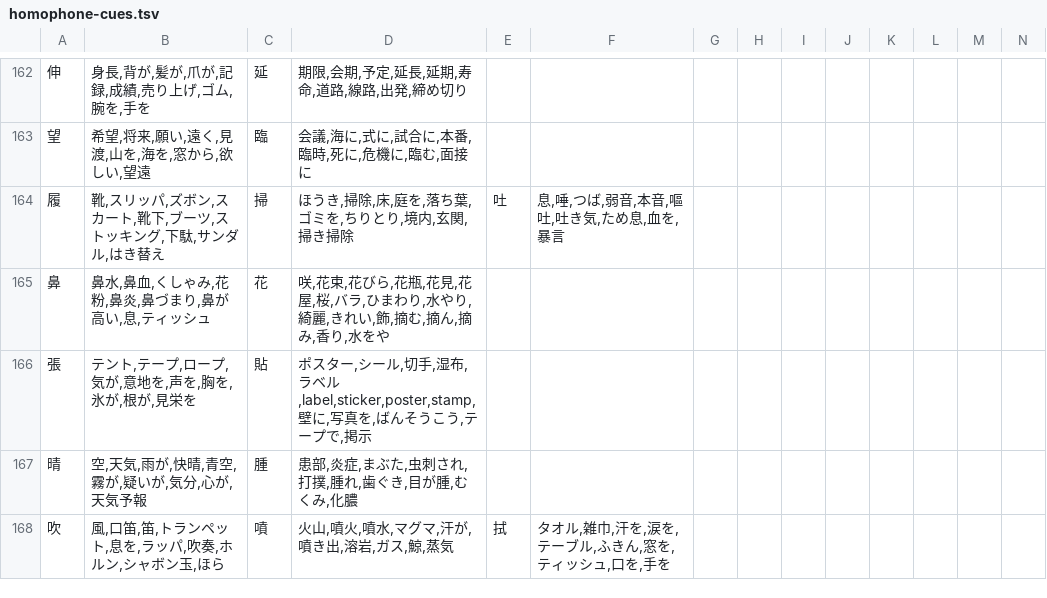
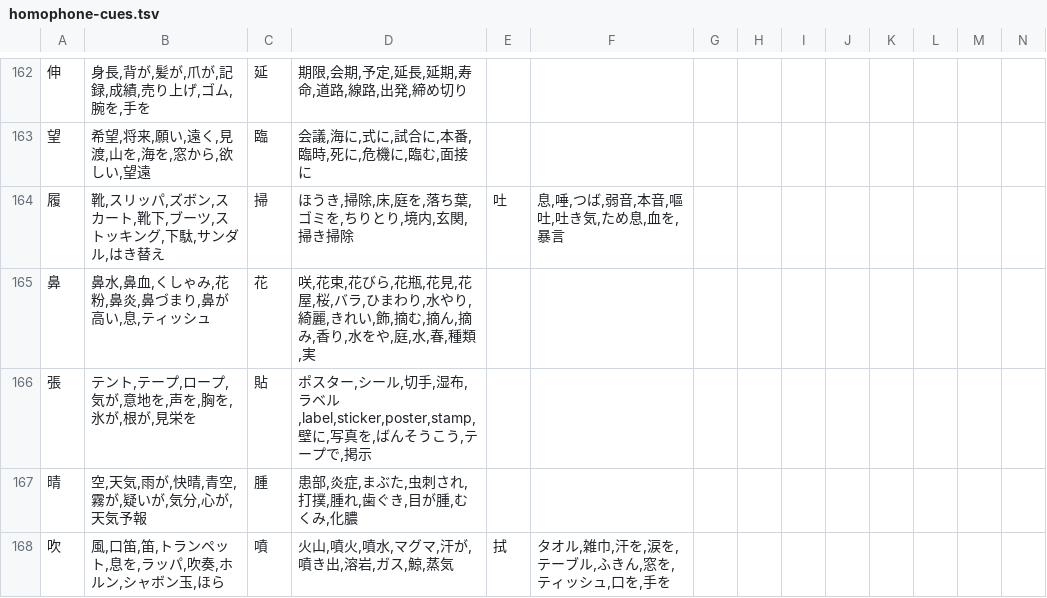
Before and after one commit to J-KAMMA/centaur-ime, a TSV file: tools/data/homophone-cues.tsv, drawn as a sheet; only a part is shown, gaps mark what is left out; the diff covers the shown part only.

```diff
--- a/tools/data/homophone-cues.tsv
+++ b/tools/data/homophone-cues.tsv
@@ -164,3 +164,3 @@
 履	靴,スリッパ,ズボン,スカート,靴下,ブーツ,ストッキング,下駄,サンダル,はき替え	掃	ほうき,掃除,床,庭を,落ち葉,ゴミを,ちりとり,境内,玄関,掃き掃除	吐	息,唾,つば,弱音,本音,嘔吐,吐き気,ため息,血を,暴言
-鼻	鼻水,鼻血,くしゃみ,花粉,鼻炎,鼻づまり,鼻が高い,息,ティッシュ	花	咲,花束,花びら,花瓶,花見,花屋,桜,バラ,ひまわり,水やり,綺麗,きれい,飾,摘む,摘ん,摘み,香り,水をや
+鼻	鼻水,鼻血,くしゃみ,花粉,鼻炎,鼻づまり,鼻が高い,息,ティッシュ	花	咲,花束,花びら,花瓶,花見,花屋,桜,バラ,ひまわり,水やり,綺麗,きれい,飾,摘む,摘ん,摘み,香り,水をや,庭,水,春,種類,実
 張	テント,テープ,ロープ,気が,意地を,声を,胸を,氷が,根が,見栄を	貼	ポスター,シール,切手,湿布,ラベル,label,sticker,poster,stamp,壁に,写真を,ばんそうこう,テープで,掲示
```
Also changed, not shown: 18 added rows and 41 edited cells elsewhere in this file, 2 other files.
